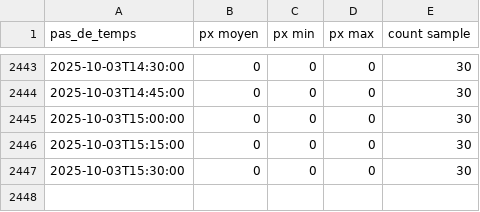
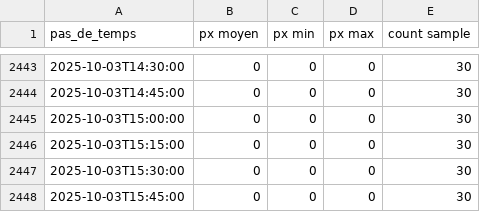
Before and after one commit to Riveo-hydro/Publication, a CSV file: Colvert/Staging/SIM1/data/mesures_agregees.csv, drawn as a sheet; only a part is shown, gaps mark what is left out; the diff names each change by its address in the sheet, - before the commit and + after, or states it on an @@ line.

```diff
--- a/Colvert/Staging/SIM1/data/mesures_agregees.csv
+++ b/Colvert/Staging/SIM1/data/mesures_agregees.csv
+row 2448: 2025-10-03T15:45:00 | 0 | 0 | 0 | 30
```
Also changed, not shown: Colvert/Staging/SIM1/data/brut.csv, Colvert/Staging/brut.csv, 5 other files.
